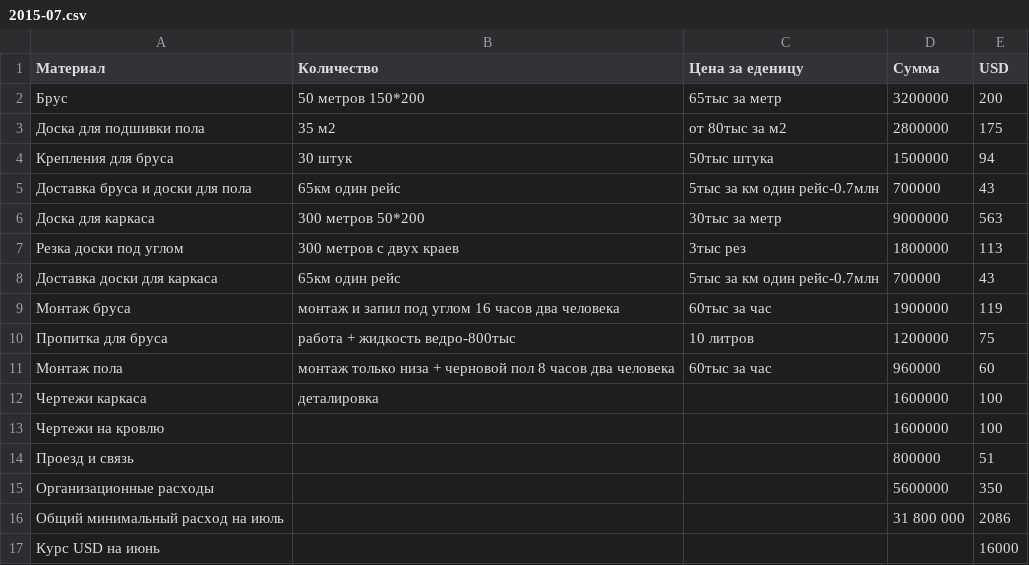
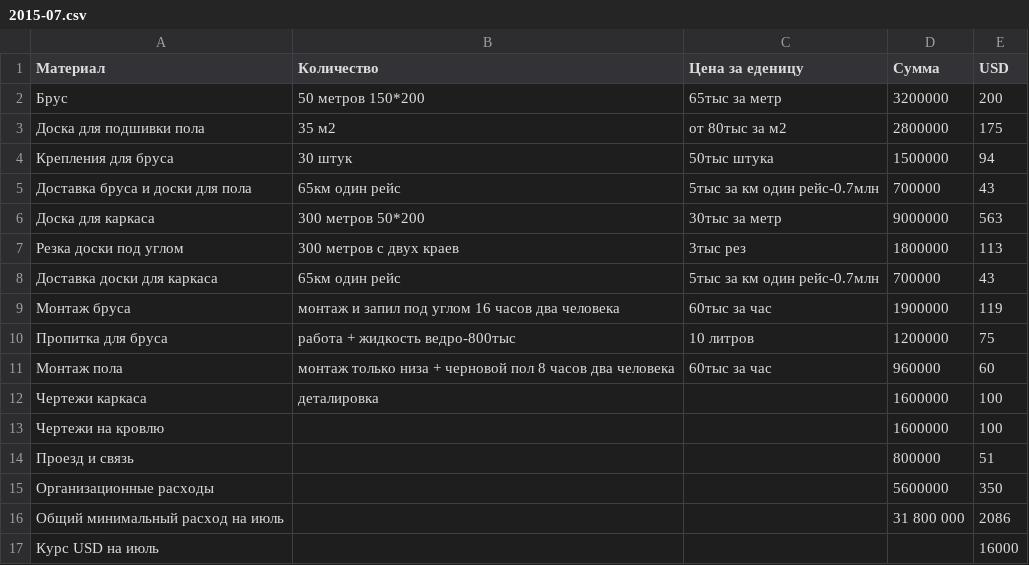
Before and after one commit to peter-hanzo/KD, a CSV file: Документы/Планируемые расходы/2015-07.csv, drawn as a sheet.

```diff
--- a/Документы/Планируемые расходы/2015-07.csv
+++ b/Документы/Планируемые расходы/2015-07.csv
@@ -16,2 +16,2 @@
 Общий минимальный расход на июль,,,31 800 000,2086
-Курс USD на июнь,,,,16000
+Курс USD на июль,,,,16000
```
Also changed, not shown: Документы/Планируемые расходы/2015-08.csv, Документы/Планируемые расходы/2015-10.csv, 1 other file.
